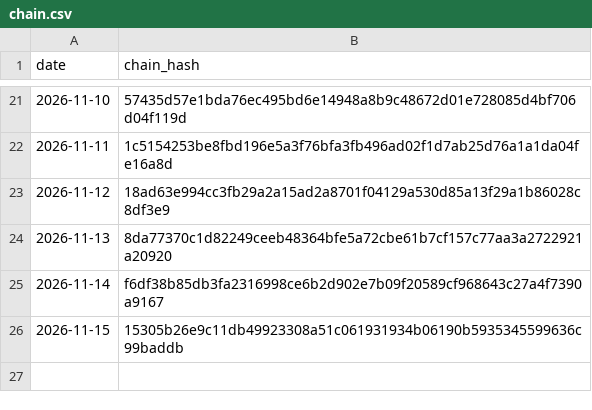
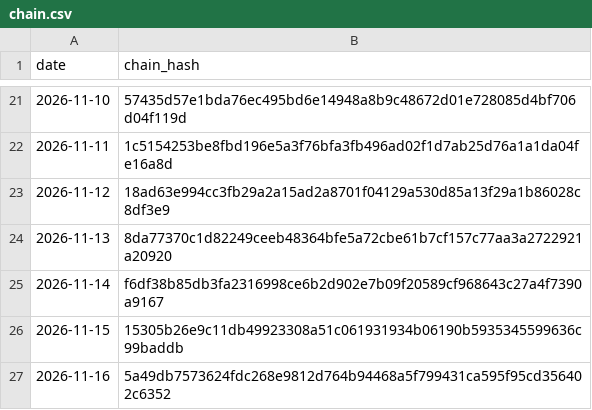
Before and after one commit to kb2326/cha-ledger-log, a CSV file: docs/chain.csv, drawn as a sheet; only a part is shown, gaps mark what is left out; the diff names each change by its address in the sheet, - before the commit and + after, or states it on an @@ line.

Commit message:
ledger: 1 new chain line(s)

```diff
--- a/docs/chain.csv
+++ b/docs/chain.csv
+row 27: 2026-11-16 | 5a49db7573624fdc268e9812d764b94468a5f799431ca595f95cd356402c6352
```
